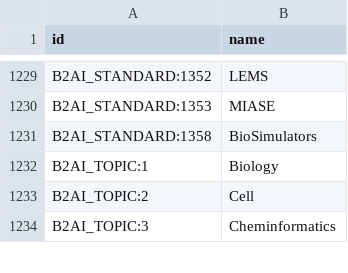
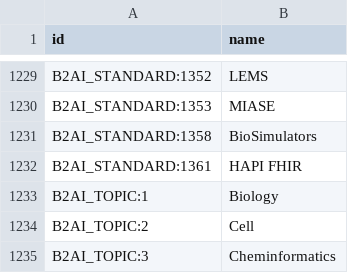
Before and after one commit to bridge2ai/b2ai-standards-registry, a TSV file: src/all_ids.tsv, drawn as a sheet; only a part is shown, gaps mark what is left out; the diff names each change by its address in the sheet, - before the commit and + after, or states it on an @@ line.

```diff
--- a/src/all_ids.tsv
+++ b/src/all_ids.tsv
+row 1232: B2AI_STANDARD:1361 | HAPI FHIR
```
Also changed, not shown: 2 other files.
